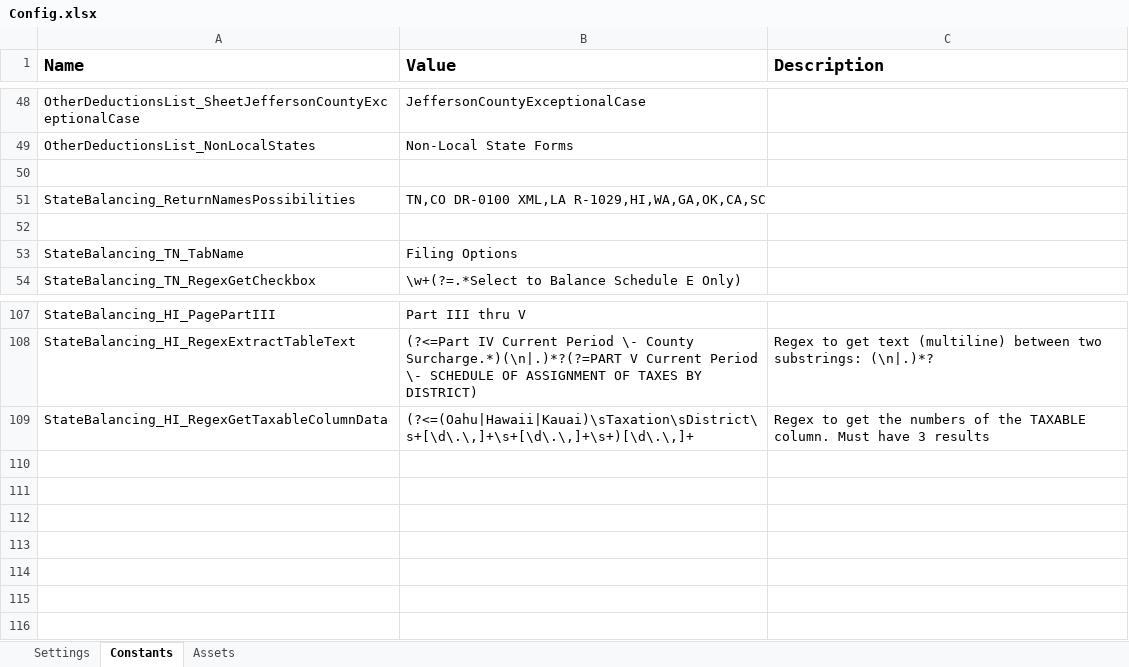
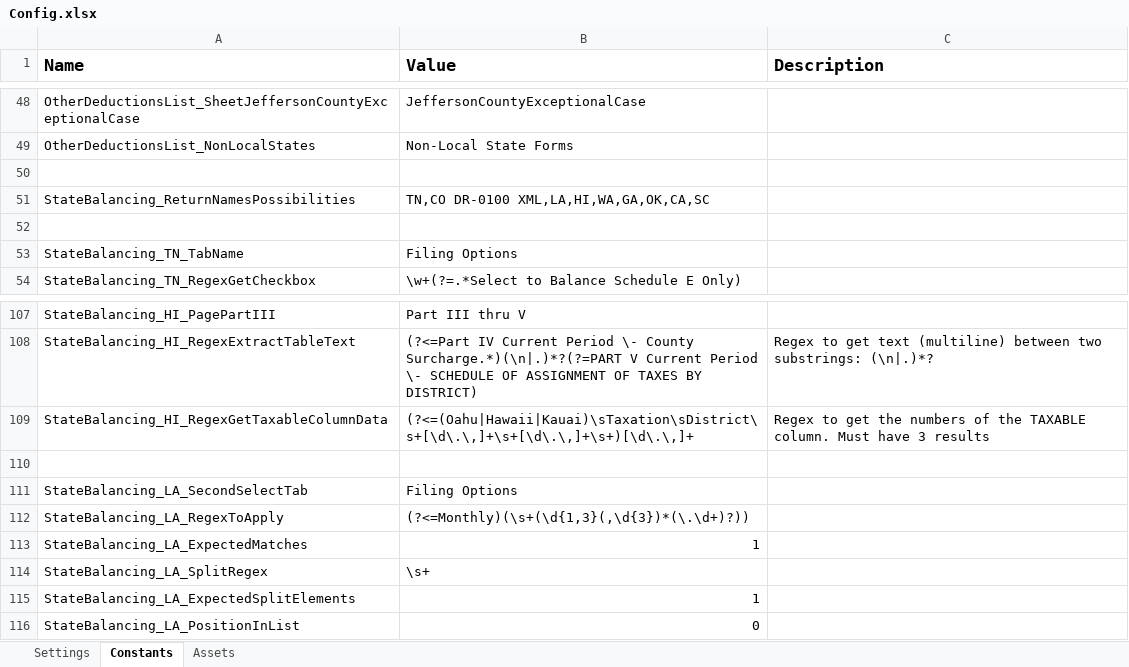
Before and after one commit to NahuelSovos98/STS_InternalReviewBot, an Excel workbook: STS IR Bot Performer/Data/Config.xlsx, sheet Constants, drawn as a sheet; only a part is shown, gaps mark what is left out; values as stored, in another font and other column widths than the file's, no borders; the diff names each change by its address in the sheet, - before the commit and + after, or states it on an @@ line.

Commit message:
Config with LA values. LA was changed in switch

```diff
--- a/STS IR Bot Performer/Data/Config.xlsx (sheet Constants)
+++ b/STS IR Bot Performer/Data/Config.xlsx (sheet Constants)
-B51 (Value): TN,CO DR-0100 XML,LA R-1029,HI,WA,GA,OK,CA,SC
+B51 (Value): TN,CO DR-0100 XML,LA,HI,WA,GA,OK,CA,SC
+row 110: (empty)
+row 111: StateBalancing_LA_SecondSelectTab | Filing Options
+row 112: StateBalancing_LA_RegexToApply | (?<=Monthly)(\s+(\d{1,3}(,\d{3})*(\.\d+)?))
+row 113: StateBalancing_LA_ExpectedMatches | 1
+row 114: StateBalancing_LA_SplitRegex | \s+
+row 115: StateBalancing_LA_ExpectedSplitElements | 1
+row 116: StateBalancing_LA_PositionInList | 0
```
Also changed, not shown: 1 other file.
